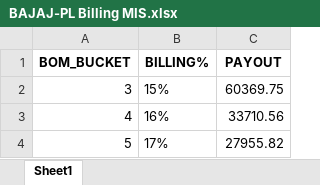
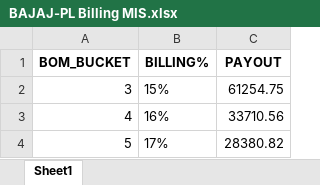
Before and after one commit to mohaksehgal/Website_on_MAC, an Excel workbook: media/BAJAJ-PL/Billing/FEB 22/BAJAJ-PL Billing MIS.xlsx, sheet Sheet1, drawn as a sheet; values as stored, in another font and other column widths than the file's, no borders; the diff names each change by its address in the sheet, - before the commit and + after, or states it on an @@ line.

```diff
--- a/media/BAJAJ-PL/Billing/FEB 22/BAJAJ-PL Billing MIS.xlsx (sheet Sheet1)
+++ b/media/BAJAJ-PL/Billing/FEB 22/BAJAJ-PL Billing MIS.xlsx (sheet Sheet1)
-C2 (PAYOUT): 60369.75
+C2 (PAYOUT): 61254.75
-C4 (PAYOUT): 27955.82
+C4 (PAYOUT): 28380.82
```
Also changed, not shown: media/BAJAJ-PL/Billing/FEB 22/BAJAJ-PL Billing.xlsx, media/BAJAJ-PL/MIS/FEB 22/BAJAJ-PL MIS.xlsx, 11 other files.
